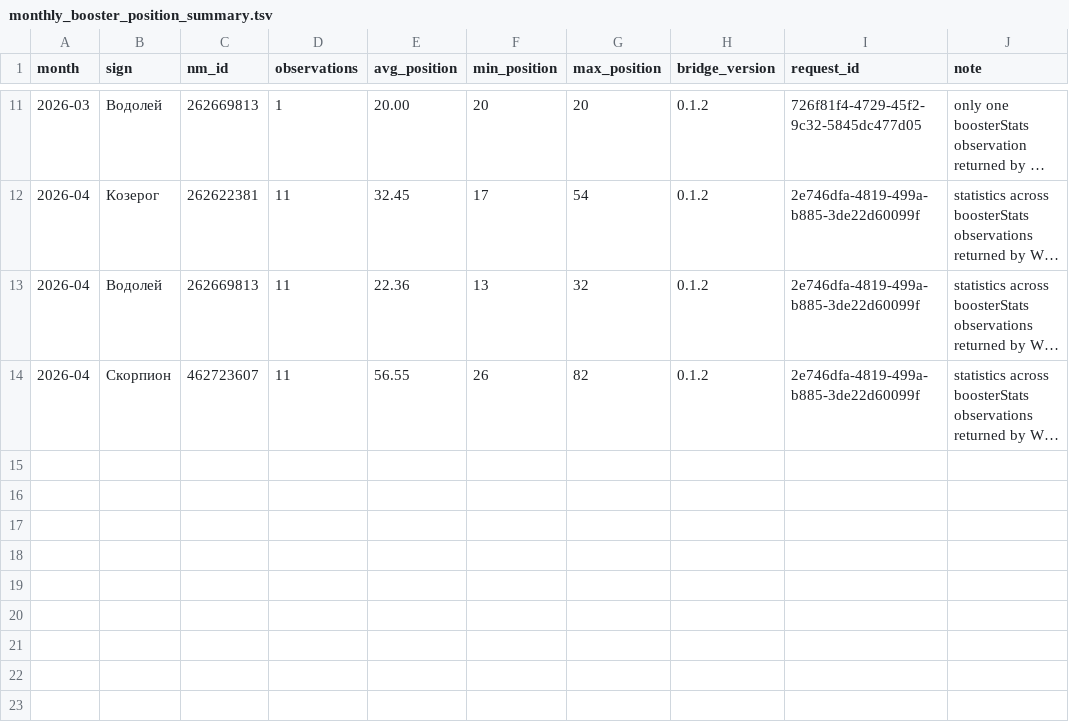
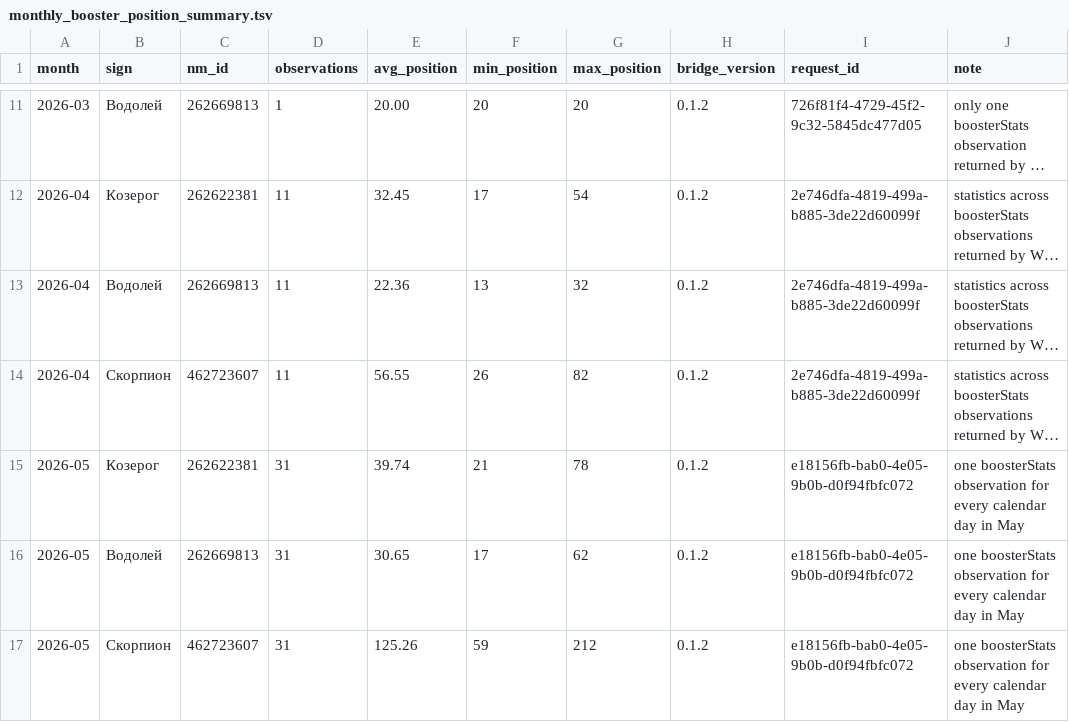
Before and after one commit to MaksimUnimax/blood_sand, a TSV file: продажи/статистика/wildberries/26225434/monthly_booster_position_summary.tsv, drawn as a sheet; only a part is shown, gaps mark what is left out; long unchanged cells end in …; the diff names each change by its address in the sheet, - before the commit and + after, or states it on an @@ line.

Commit message:
Add May 2026 booster position summary

```diff
--- a/продажи/статистика/wildberries/26225434/monthly_booster_position_summary.tsv
+++ b/продажи/статистика/wildberries/26225434/monthly_booster_position_summary.tsv
+row 15: 2026-05 | Козерог | 262622381 | 31 | 39.74 | 21 | 78 | 0.1.2 | e18156fb-bab0-4e05-9b0b-d0f94fbfc072 | one boosterStats observation for every calendar day in May
+row 16: 2026-05 | Водолей | 262669813 | 31 | 30.65 | 17 | 62 | 0.1.2 | e18156fb-bab0-4e05-9b0b-d0f94fbfc072 | one boosterStats observation for every calendar day in May
+row 17: 2026-05 | Скорпион | 462723607 | 31 | 125.26 | 59 | 212 | 0.1.2 | e18156fb-bab0-4e05-9b0b-d0f94fbfc072 | one boosterStats observation for every calendar day in May
```
